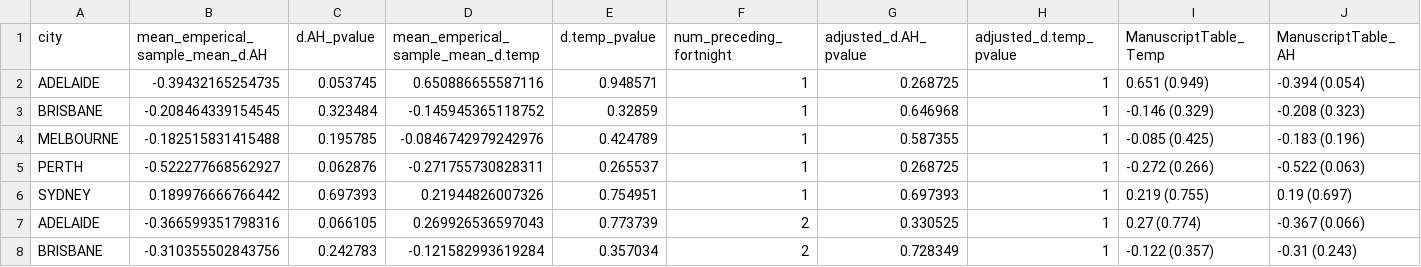
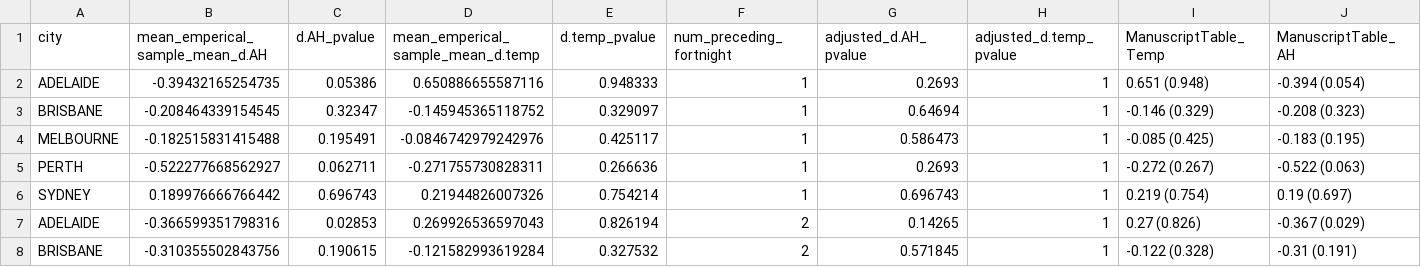
Before and after one commit to edwardkslam/australian_seasonal_flu, a CSV file: figures/reviewer comments/just_geog_results.csv, drawn as a sheet; only a part is shown; the diff covers the shown part only.

```diff
--- a/figures/reviewer comments/just_geog_results.csv
+++ b/figures/reviewer comments/just_geog_results.csv
@@ -1,8 +1,8 @@
 "city","mean_emperical_sample_mean_d.AH","d.AH_pvalue","mean_emperical_sample_mean_d.temp","d.temp_pvalue","num_preceding_fortnight","adjusted_d.AH_pvalue","adjusted_d.temp_pvalue","ManuscriptTable_Temp","ManuscriptTable_AH"
-"ADELAIDE",-0.39432165254735,0.053745,0.650886655587116,0.948571,1,0.268725,1,"0.651  (0.949)","-0.394  (0.054)"
-"BRISBANE",-0.208464339154545,0.323484,-0.145945365118752,0.32859,1,0.646968,1,"-0.146  (0.329)","-0.208  (0.323)"
-"MELBOURNE",-0.182515831415488,0.195785,-0.0846742979242976,0.424789,1,0.587355,1,"-0.085  (0.425)","-0.183  (0.196)"
-"PERTH",-0.522277668562927,0.062876,-0.271755730828311,0.265537,1,0.268725,1,"-0.272  (0.266)","-0.522  (0.063)"
-"SYDNEY",0.189976666766442,0.697393,0.21944826007326,0.754951,1,0.697393,1,"0.219  (0.755)","0.19  (0.697)"
-"ADELAIDE",-0.366599351798316,0.066105,0.269926536597043,0.773739,2,0.330525,1,"0.27  (0.774)","-0.367  (0.066)"
-"BRISBANE",-0.310355502843756,0.242783,-0.121582993619284,0.357034,2,0.728349,1,"-0.122  (0.357)","-0.31  (0.243)"
+"ADELAIDE",-0.39432165254735,0.05386,0.650886655587116,0.948333,1,0.2693,1,"0.651  (0.948)","-0.394  (0.054)"
+"BRISBANE",-0.208464339154545,0.32347,-0.145945365118752,0.329097,1,0.64694,1,"-0.146  (0.329)","-0.208  (0.323)"
+"MELBOURNE",-0.182515831415488,0.195491,-0.0846742979242976,0.425117,1,0.586473,1,"-0.085  (0.425)","-0.183  (0.195)"
+"PERTH",-0.522277668562927,0.062711,-0.271755730828311,0.266636,1,0.2693,1,"-0.272  (0.267)","-0.522  (0.063)"
+"SYDNEY",0.189976666766442,0.696743,0.21944826007326,0.754214,1,0.696743,1,"0.219  (0.754)","0.19  (0.697)"
+"ADELAIDE",-0.366599351798316,0.02853,0.269926536597043,0.826194,2,0.14265,1,"0.27  (0.826)","-0.367  (0.029)"
+"BRISBANE",-0.310355502843756,0.190615,-0.121582993619284,0.327532,2,0.571845,1,"-0.122  (0.328)","-0.31  (0.191)"
```
Also changed, not shown: 39 edited cells elsewhere in this file, figures/reviewer comments/bootstrap_results.csv, figures/reviewer comments/bootstrap_results_pooled.csv, 9 other files.
